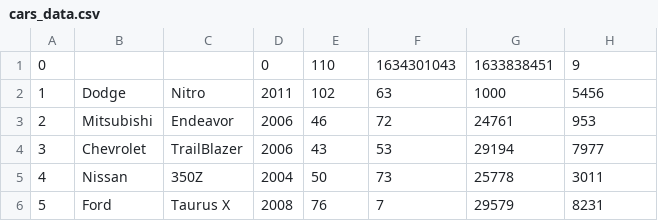
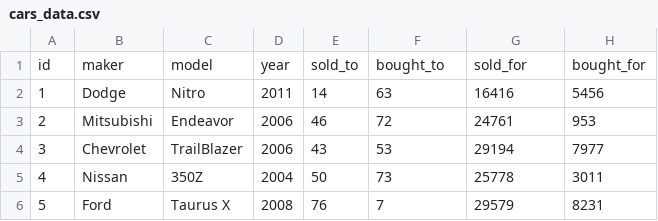
Before and after one commit to jerichd4c/Concesionaria, a CSV file: assets/cars_data.csv, drawn as a sheet; only a part is shown.

```diff
--- a/assets/cars_data.csv
+++ b/assets/cars_data.csv
@@ -1,3 +1,3 @@
-0;;;0;110;1634301043;1633838451;9
-1;Dodge;Nitro;2011;102;63;1000;5456
+id;maker;model;year;sold_to;bought_to;sold_for;bought_for
+1;Dodge;Nitro;2011;14;63;16416;5456
 2;Mitsubishi;Endeavor;2006;46;72;24761;953
```
Also changed, not shown: assets/clients.csv, 6 other files.
